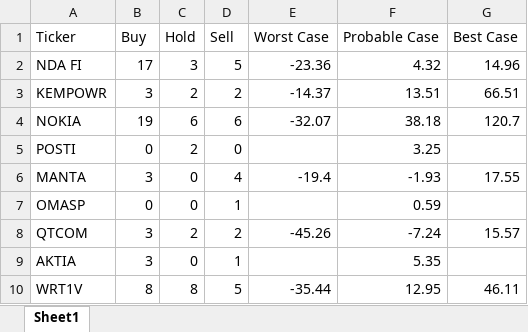
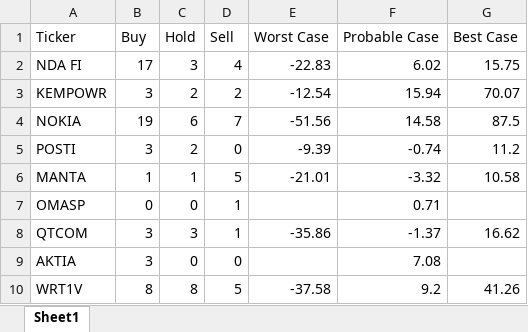
Before and after one commit to casperkangas/nordnet-scraper, an Excel workbook: Manual_Analyst_Ratings.xlsx, sheet Sheet1, drawn as a sheet; only a part is shown; values as stored, in another font and other column widths than the file's, no borders; the diff covers the shown part only; the diff names each change by its address in the sheet, - before the commit and + after, or states it on an @@ line.

Commit message:
Update Manual Analyst Ratings spreadsheet

```diff
--- a/Manual_Analyst_Ratings.xlsx (sheet Sheet1)
+++ b/Manual_Analyst_Ratings.xlsx (sheet Sheet1)
-D2 (Sell): 5
+D2 (Sell): 4
-E2 (Worst Case): -23.36
+E2 (Worst Case): -22.83
-F2 (Probable Case): 4.32
+F2 (Probable Case): 6.02
-G2 (Best Case): 14.96
+G2 (Best Case): 15.75
-E3 (Worst Case): -14.37
+E3 (Worst Case): -12.54
-F3 (Probable Case): 13.51
+F3 (Probable Case): 15.94
-G3 (Best Case): 66.51
+G3 (Best Case): 70.07
-D4 (Sell): 6
+D4 (Sell): 7
-E4 (Worst Case): -32.07
+E4 (Worst Case): -51.56
-F4 (Probable Case): 38.18
+F4 (Probable Case): 14.58
-G4 (Best Case): 120.7
+G4 (Best Case): 87.5
-B5 (Buy): 0
+B5 (Buy): 3
-E5 (Worst Case): (empty)
+E5 (Worst Case): -9.39
-F5 (Probable Case): 3.25
+F5 (Probable Case): -0.74
-G5 (Best Case): (empty)
+G5 (Best Case): 11.2
-B6 (Buy): 3
+B6 (Buy): 1
-C6 (Hold): 0
+C6 (Hold): 1
-D6 (Sell): 4
+D6 (Sell): 5
-E6 (Worst Case): -19.4
+E6 (Worst Case): -21.01
-F6 (Probable Case): -1.93
+F6 (Probable Case): -3.32
-G6 (Best Case): 17.55
+G6 (Best Case): 10.58
-F7 (Probable Case): 0.59
+F7 (Probable Case): 0.71
-C8 (Hold): 2
+C8 (Hold): 3
-D8 (Sell): 2
+D8 (Sell): 1
-E8 (Worst Case): -45.26
+E8 (Worst Case): -35.86
-F8 (Probable Case): -7.24
+F8 (Probable Case): -1.37
-G8 (Best Case): 15.57
+G8 (Best Case): 16.62
-D9 (Sell): 1
+D9 (Sell): 0
-F9 (Probable Case): 5.35
+F9 (Probable Case): 7.08
-E10 (Worst Case): -35.44
+E10 (Worst Case): -37.58
-F10 (Probable Case): 12.95
+F10 (Probable Case): 9.2
-G10 (Best Case): 46.11
+G10 (Best Case): 41.26
```
Also changed, not shown: 259 edited cells elsewhere in this sheet.
